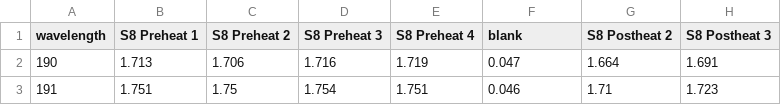
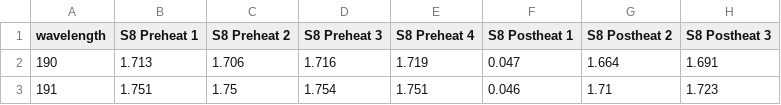
Before and after one commit to Karan-Takh/Quartz-Irradiations-Code, a CSV file: 3.csv, drawn as a sheet; only a part is shown; the diff names each change by its address in the sheet, - before the commit and + after, or states it on an @@ line.

```diff
--- a/3.csv
+++ b/3.csv
-F1: blank
+F1: S8 Postheat 1
```
Also changed, not shown: 4.csv, 6.csv, 4 other files.
